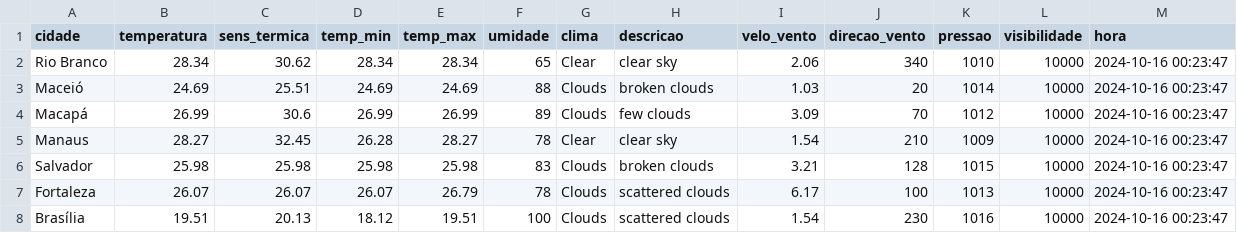
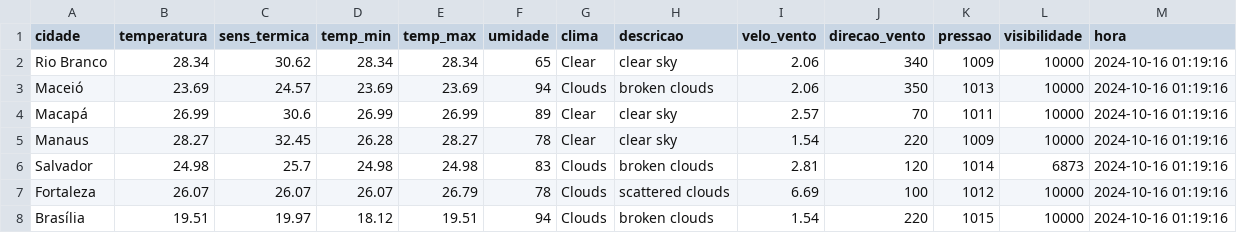
Before and after one commit to ThFenrir/integradorClimaDados, a CSV file: dados_clima_recente.csv, drawn as a sheet; only a part is shown; the diff covers the shown part only.

```diff
--- a/dados_clima_recente.csv
+++ b/dados_clima_recente.csv
@@ -1,8 +1,8 @@
 cidade,temperatura,sens_termica,temp_min,temp_max,umidade,clima,descricao,velo_vento,direcao_vento,pressao,visibilidade,hora
-Rio Branco,28.34,30.62,28.34,28.34,65,Clear,clear sky,2.06,340,1010,10000,2024-10-16 00:23:47
-Maceió,24.69,25.51,24.69,24.69,88,Clouds,broken clouds,1.03,20,1014,10000,2024-10-16 00:23:47
-Macapá,26.99,30.6,26.99,26.99,89,Clouds,few clouds,3.09,70,1012,10000,2024-10-16 00:23:47
-Manaus,28.27,32.45,26.28,28.27,78,Clear,clear sky,1.54,210,1009,10000,2024-10-16 00:23:47
-Salvador,25.98,25.98,25.98,25.98,83,Clouds,broken clouds,3.21,128,1015,10000,2024-10-16 00:23:47
-Fortaleza,26.07,26.07,26.07,26.79,78,Clouds,scattered clouds,6.17,100,1013,10000,2024-10-16 00:23:47
-Brasília,19.51,20.13,18.12,19.51,100,Clouds,scattered clouds,1.54,230,1016,10000,2024-10-16 00:23:47
+Rio Branco,28.34,30.62,28.34,28.34,65,Clear,clear sky,2.06,340,1009,10000,2024-10-16 01:19:16
+Maceió,23.69,24.57,23.69,23.69,94,Clouds,broken clouds,2.06,350,1013,10000,2024-10-16 01:19:16
+Macapá,26.99,30.6,26.99,26.99,89,Clear,clear sky,2.57,70,1011,10000,2024-10-16 01:19:16
+Manaus,28.27,32.45,26.28,28.27,78,Clear,clear sky,1.54,220,1009,10000,2024-10-16 01:19:16
+Salvador,24.98,25.7,24.98,24.98,83,Clouds,broken clouds,2.81,120,1014,6873,2024-10-16 01:19:16
+Fortaleza,26.07,26.07,26.07,26.79,78,Clouds,scattered clouds,6.69,100,1012,10000,2024-10-16 01:19:16
+Brasília,19.51,19.97,18.12,19.51,94,Clouds,broken clouds,1.54,220,1015,10000,2024-10-16 01:19:16
```
Also changed, not shown: 133 edited cells elsewhere in this file.
